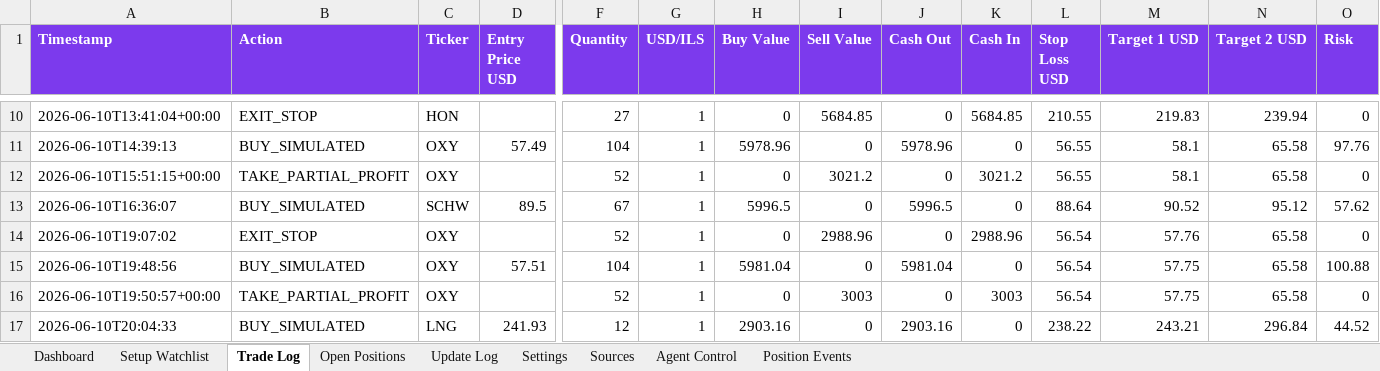
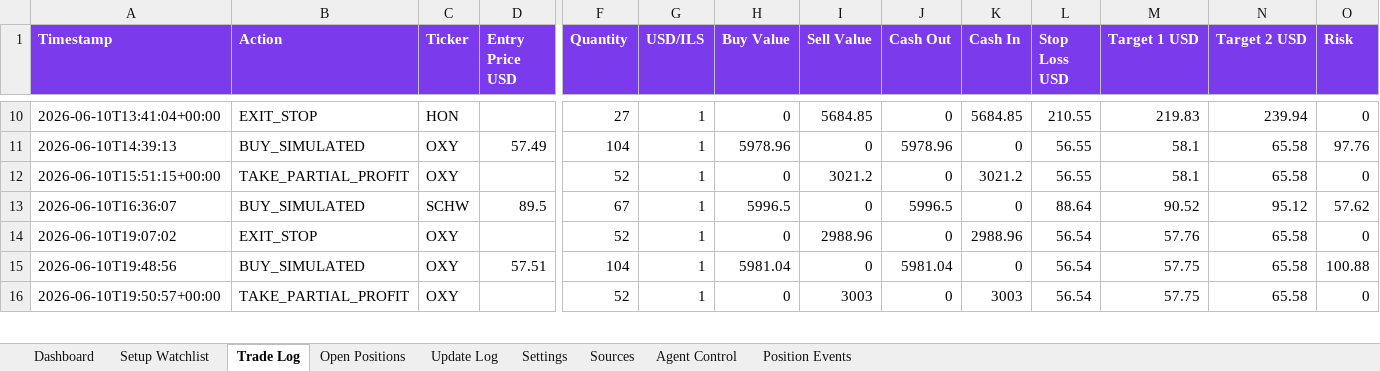
Before and after one commit to AviramDahan/market-lens-scanner, an Excel workbook: agent_tracker/market_lens_agent_portfolio_budget_100k.xlsx, sheet Trade Log, drawn as a sheet; only a part is shown, gaps mark what is left out; values as stored, in another font and other column widths than the file's, no borders; table styles not drawn; rows hold the shown columns only; the diff covers the shown part only; the diff names each change by its address in the sheet, - before the commit and + after, or states it on an @@ line.

```diff
--- a/agent_tracker/market_lens_agent_portfolio_budget_100k.xlsx (sheet Trade Log)
+++ b/agent_tracker/market_lens_agent_portfolio_budget_100k.xlsx (sheet Trade Log)
-row 17: 2026-06-10T20:04:33 | BUY_SIMULATED | LNG | 241.93 | 12 | 1 | 2903.16 | 0 | 2903.16 | 0 | 238.22 | 243.21 | 296.84 | 44.52
```
Also changed, not shown: 11 edited cells elsewhere in this sheet, sheet Setup Watchlist, sheet Update Log, sheet Open Positions, sheet Position Events, 1 other file.
